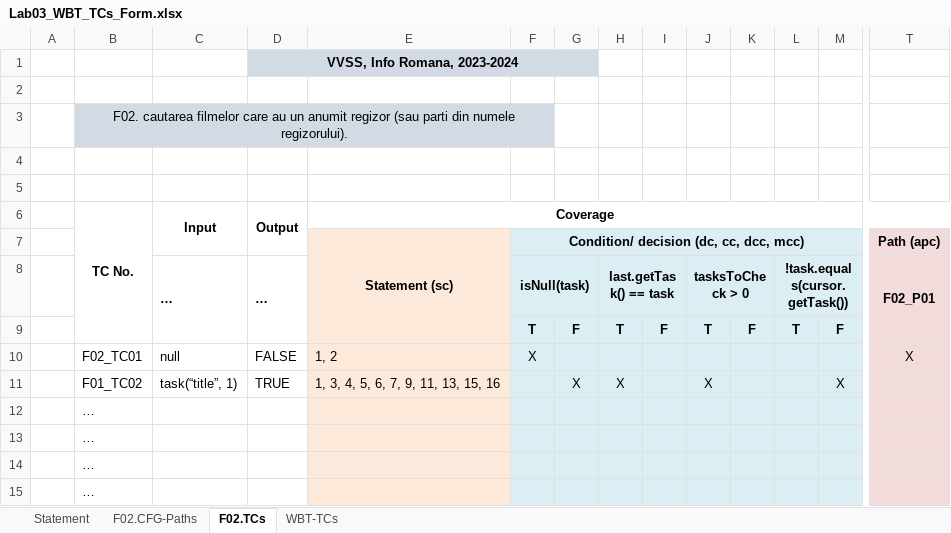
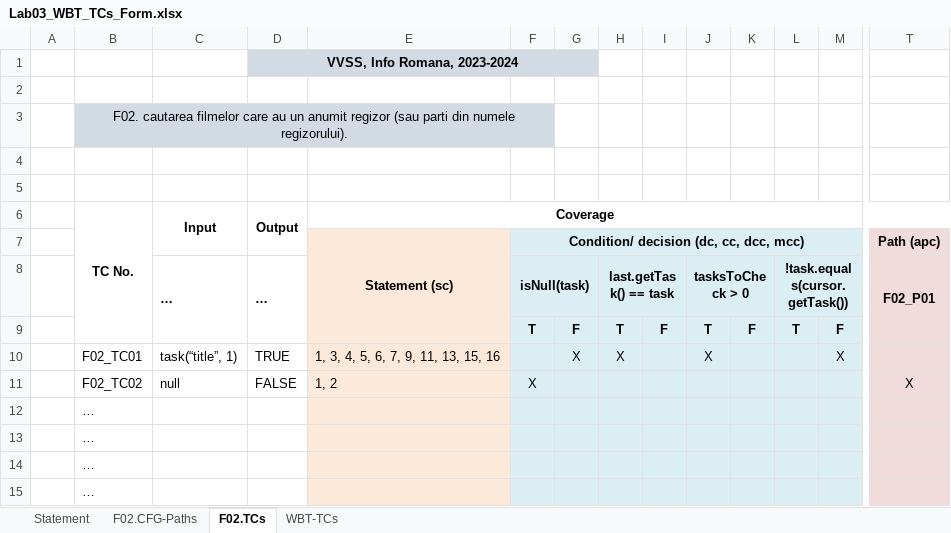
Before and after one commit to borzois/arir3062, an Excel workbook: Docs/Lab03/Lab03_WBT_TCs_Form.xlsx, sheet F02.TCs, drawn as a sheet; only a part is shown, gaps mark what is left out; values as stored, in another font and other column widths than the file's, no borders; removed rows and columns are numbered as before the commit, all else as after; rows hold the shown columns only; the diff names each change by its address in the sheet, - before the commit and + after, or states it on an @@ line.

```diff
--- a/Docs/Lab03/Lab03_WBT_TCs_Form.xlsx (sheet F02.TCs)
+++ b/Docs/Lab03/Lab03_WBT_TCs_Form.xlsx (sheet F02.TCs)
-row 10:  | F02_TC01 | null | FALSE | 1, 2 | X |  |  |  |  |  |  |  | X
-B10 (TC No.): F01_TC02
+B10 (TC No.): F02_TC01
+row 11:  | F02_TC02 | null | FALSE | 1, 2 | X |  |  |  |  |  |  |  | X
```
Also changed, not shown: sheet WBT-TCs.
